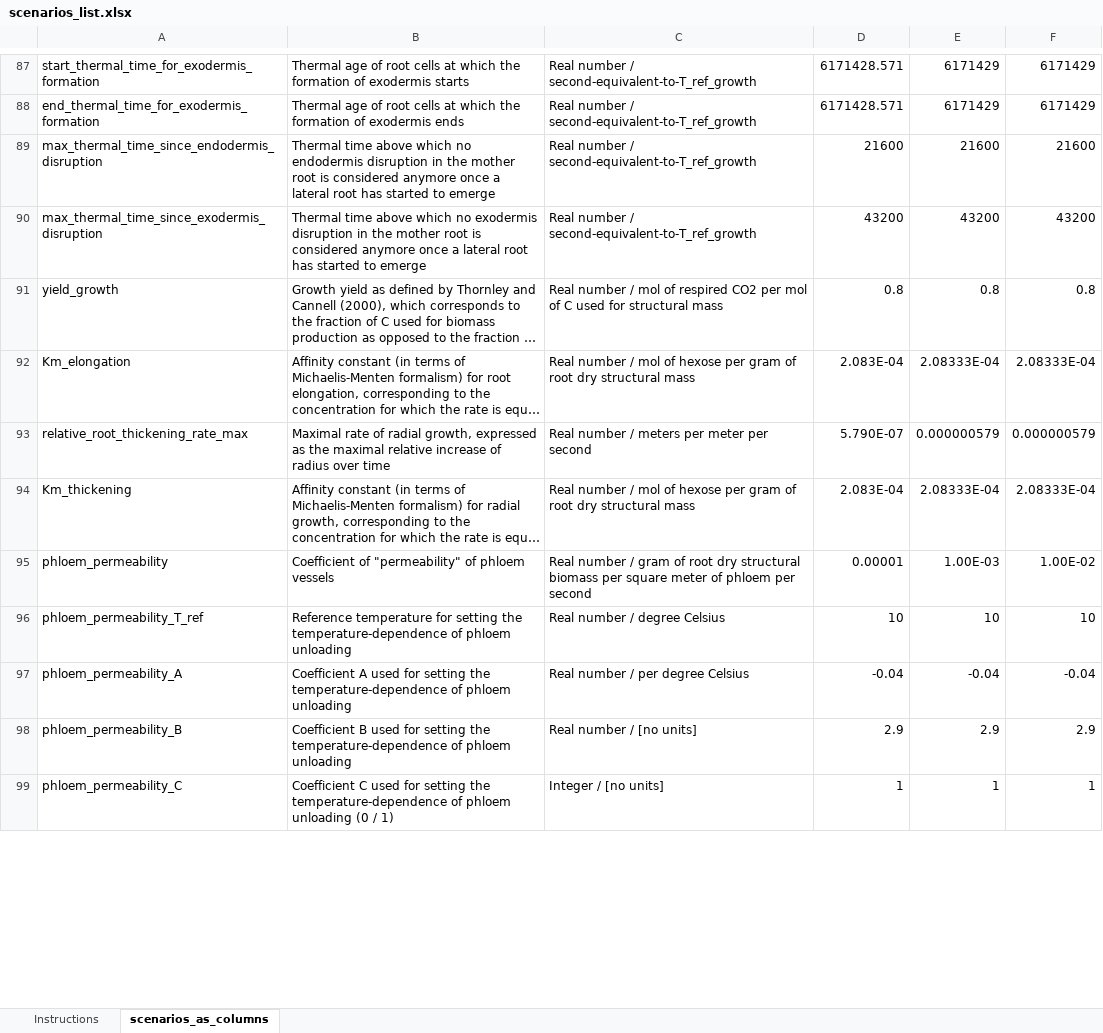
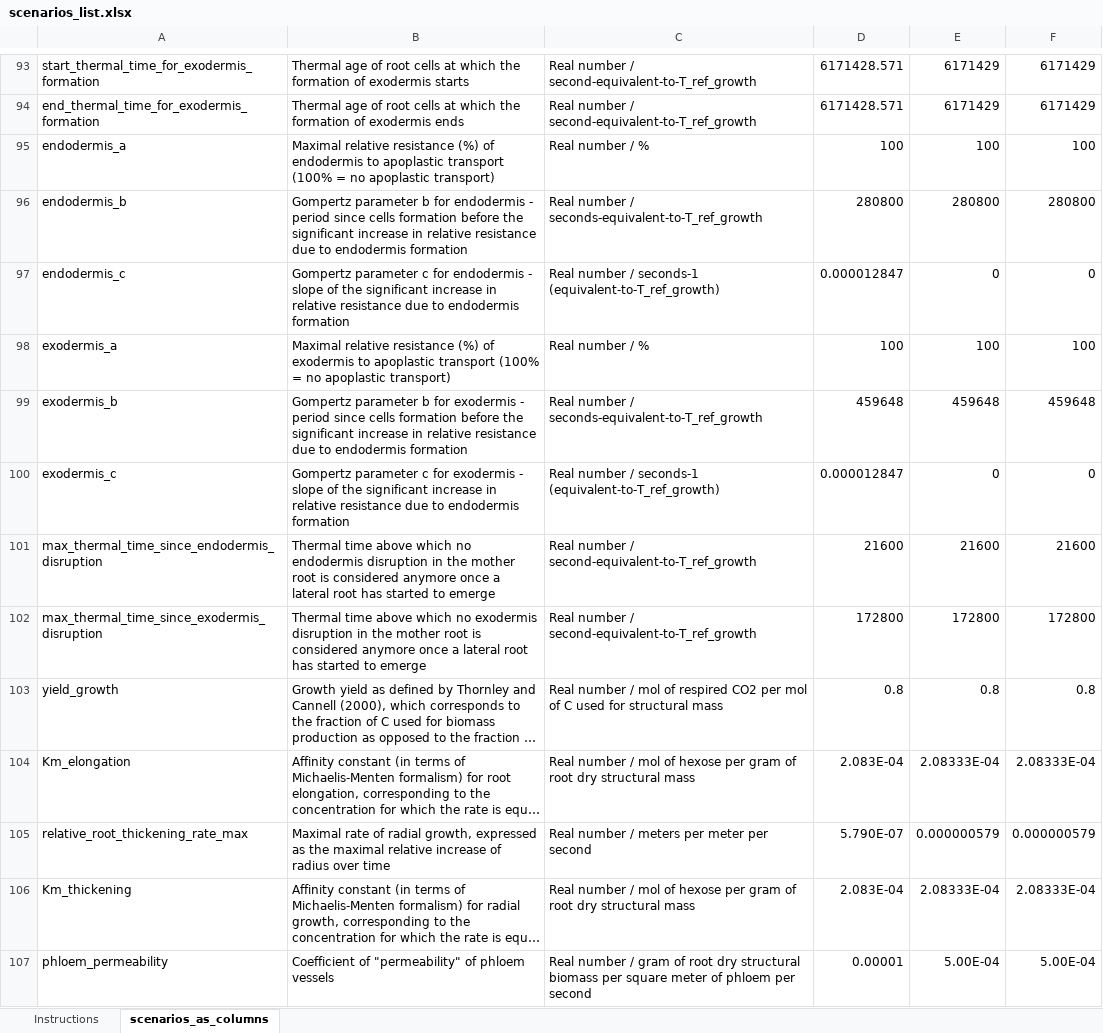
Before and after one commit to openalea/rhizodep, an Excel workbook: simulations/running_scenarios/inputs/scenarios_list.xlsx, sheet scenarios_as_columns, drawn as a sheet; only a part is shown, gaps mark what is left out; the shorter side is filled out with more unchanged rows; long unchanged cells end in …; values as stored, in another font and other column widths than the file's, no cell formats; addresses are those after the commit; the diff covers the shown part only; the diff names each change by its address in the sheet, - before the commit and + after, or states it on an @@ line.

Commit message:
Before modifying hexose_growth_consumption_rate

```diff
--- a/simulations/running_scenarios/inputs/scenarios_list.xlsx (sheet scenarios_as_columns)
+++ b/simulations/running_scenarios/inputs/scenarios_list.xlsx (sheet scenarios_as_columns)
+row 95: endodermis_a | Maximal relative resistance (%) of endodermis to apoplastic transport (100% = no apoplastic transport) | Real number / % | 100 | 100 | 100
+row 96: endodermis_b | Gompertz parameter b for endodermis - period since cells formation before the significant increase in relative resistance due to endodermis formation | Real number / seconds-equivalent-to-T_ref_growth | 280800 | 280800 | 280800
+row 97: endodermis_c | Gompertz parameter c for endodermis - slope of the significant increase in relative resistance due to endodermis formation | Real number / seconds-1 (equivalent-to-T_ref_growth) | 0.000012847 | 0 | 0
+row 98: exodermis_a | Maximal relative resistance (%) of exodermis to apoplastic transport (100% = no apoplastic transport) | Real number / % | 100 | 100 | 100
+row 99: exodermis_b | Gompertz parameter b for exodermis - period since cells formation before the significant increase in relative resistance due to endodermis formation | Real number / seconds-equivalent-to-T_ref_growth | 459648 | 459648 | 459648
+row 100: exodermis_c | Gompertz parameter c for exodermis - slope of the significant increase in relative resistance due to endodermis formation | Real number / seconds-1 (equivalent-to-T_ref_growth) | 0.000012847 | 0 | 0
-D102: 43200
+D102: 172800
-E102: 43200
+E102: 172800
-F102: 43200
+F102: 172800
-E107: 1.00E-03
+E107: 5.00E-04
-F107: 1.00E-02
+F107: 5.00E-04
```
Also changed, not shown: 7 added rows, 1 moved row and 56 edited cells elsewhere in this sheet, cell formats, 10 other files.
